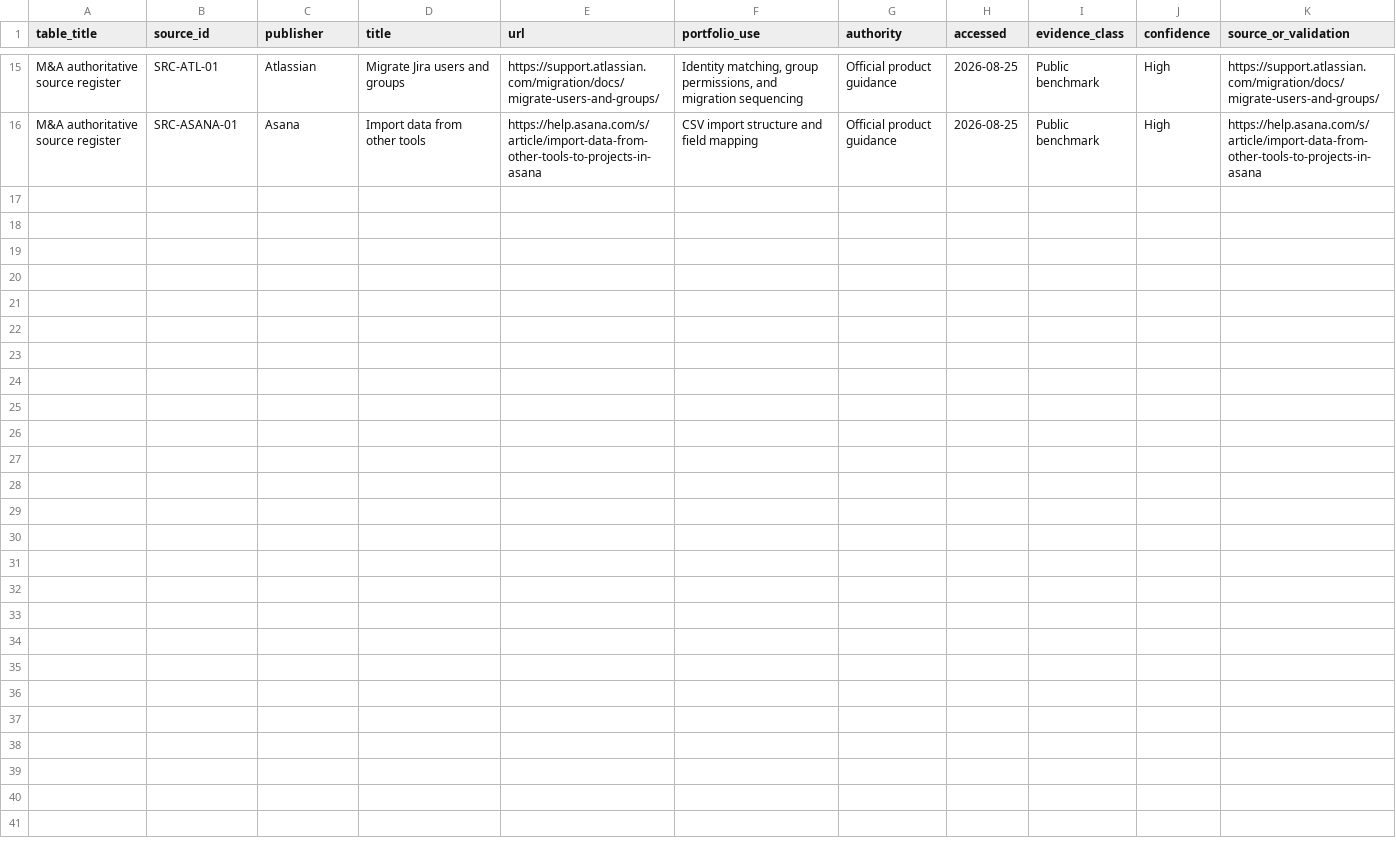
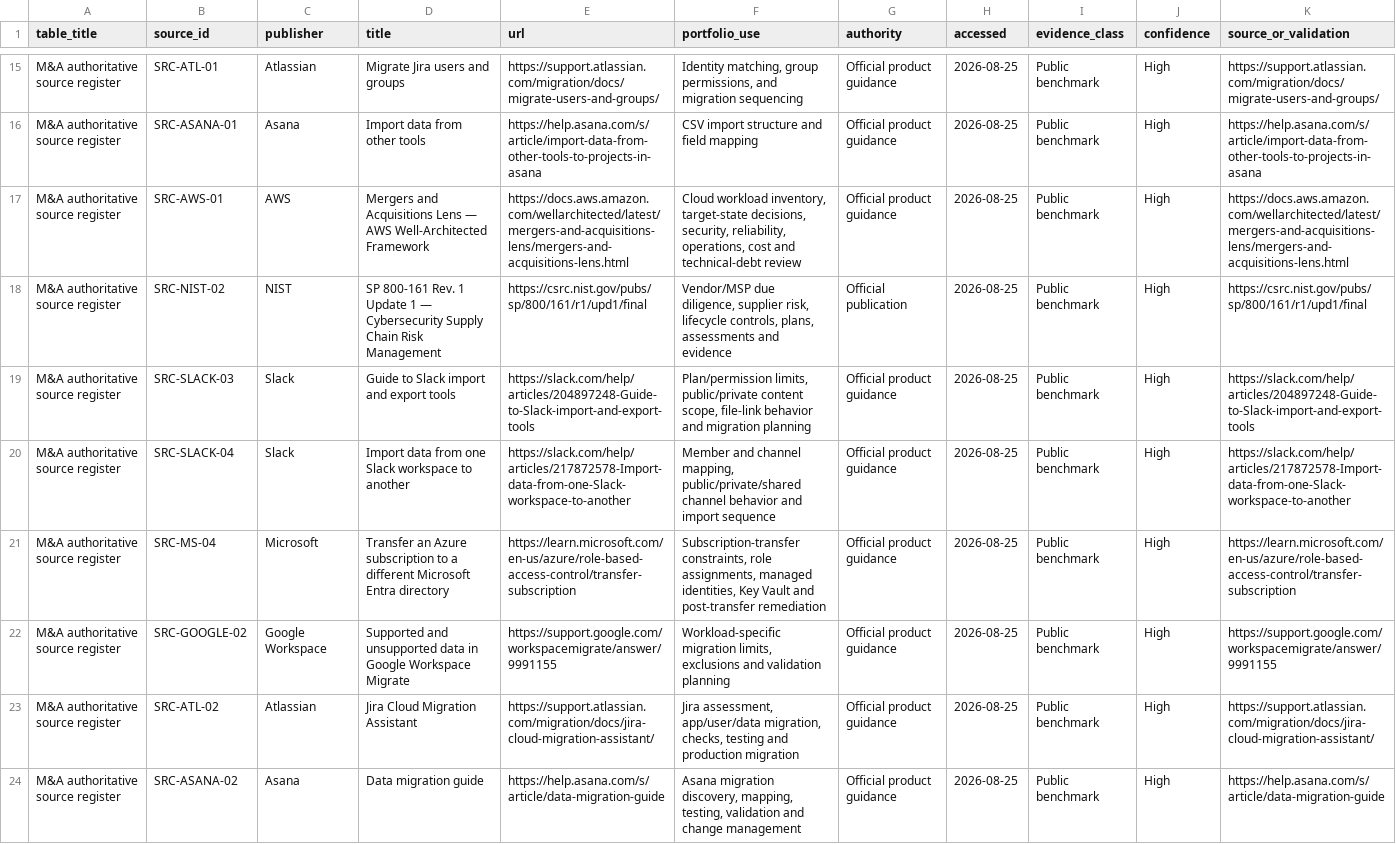
Before and after one commit to durhamanthony/robotics-program-management-portfolio, a CSV file: docs/downloads/source/enterprise-programs/01-ma-it-integration/common/SOURCE_REGISTER.csv, drawn as a sheet; only a part is shown, gaps mark what is left out.

Commit message:
Build M&A integration command centers

```diff
--- a/docs/downloads/source/enterprise-programs/01-ma-it-integration/common/SOURCE_REGISTER.csv
+++ b/docs/downloads/source/enterprise-programs/01-ma-it-integration/common/SOURCE_REGISTER.csv
@@ -16 +16,9 @@ M&A authoritative source register,SRC-ATL-01,Atlassian,Migrate Jira users and gr
 M&A authoritative source register,SRC-ASANA-01,Asana,Import data from other tools,https://help.asana.com/s/article/import-data-from-other-tools-to-projects-in-asana,CSV import structure and field mapping,Official product guidance,2026-08-25,Public benchmark,High,https://help.asana.com/s/article/import-data-from-other-tools-to-projects-in-asana
+M&A authoritative source register,SRC-AWS-01,AWS,Mergers and Acquisitions Lens — AWS Well-Architected Framework,https://docs.aws.amazon.com/wellarchitected/latest/mergers-and-acquisitions-lens/mergers-and-acquisitions-lens.html,"Cloud workload inventory, target-state decisions, security, reliability, operations, cost and technical-debt review",Official product guidance,2026-08-25,Public benchmark,High,https://docs.aws.amazon.com/wellarchitected/latest/mergers-and-acquisitions-lens/mergers-and-acquisitions-lens.html
+M&A authoritative source register,SRC-NIST-02,NIST,SP 800-161 Rev. 1 Update 1 — Cybersecurity Supply Chain Risk Management,https://csrc.nist.gov/pubs/sp/800/161/r1/upd1/final,"Vendor/MSP due diligence, supplier risk, lifecycle controls, plans, assessments and evidence",Official publication,2026-08-25,Public benchmark,High,https://csrc.nist.gov/pubs/sp/800/161/r1/upd1/final
+M&A authoritative source register,SRC-SLACK-03,Slack,Guide to Slack import and export tools,https://slack.com/help/articles/204897248-Guide-to-Slack-import-and-export-tools,"Plan/permission limits, public/private content scope, file-link behavior and migration planning",Official product guidance,2026-08-25,Public benchmark,High,https://slack.com/help/articles/204897248-Guide-to-Slack-import-and-export-tools
+M&A authoritative source register,SRC-SLACK-04,Slack,Import data from one Slack workspace to another,https://slack.com/help/articles/217872578-Import-data-from-one-Slack-workspace-to-another,"Member and channel mapping, public/private/shared channel behavior and import sequence",Official product guidance,2026-08-25,Public benchmark,High,https://slack.com/help/articles/217872578-Import-data-from-one-Slack-workspace-to-another
+M&A authoritative source register,SRC-MS-04,Microsoft,Transfer an Azure subscription to a different Microsoft Entra directory,https://learn.microsoft.com/en-us/azure/role-based-access-control/transfer-subscription,"Subscription-transfer constraints, role assignments, managed identities, Key Vault and post-transfer remediation",Official product guidance,2026-08-25,Public benchmark,High,https://learn.microsoft.com/en-us/azure/role-based-access-control/transfer-subscription
+M&A authoritative source register,SRC-GOOGLE-02,Google Workspace,Supported and unsupported data in Google Workspace Migrate,https://support.google.com/workspacemigrate/answer/9991155,"Workload-specific migration limits, exclusions and validation planning",Official product guidance,2026-08-25,Public benchmark,High,https://support.google.com/workspacemigrate/answer/9991155
+M&A authoritative source register,SRC-ATL-02,Atlassian,Jira Cloud Migration Assistant,https://support.atlassian.com/migration/docs/jira-cloud-migration-assistant/,"Jira assessment, app/user/data migration, checks, testing and production migration",Official product guidance,2026-08-25,Public benchmark,High,https://support.atlassian.com/migration/docs/jira-cloud-migration-assistant/
+M&A authoritative source register,SRC-ASANA-02,Asana,Data migration guide,https://help.asana.com/s/article/data-migration-guide,"Asana migration discovery, mapping, testing, validation and change management",Official product guidance,2026-08-25,Public benchmark,High,https://help.asana.com/s/article/data-migration-guide
```
Also changed, not shown: 42 other files.
